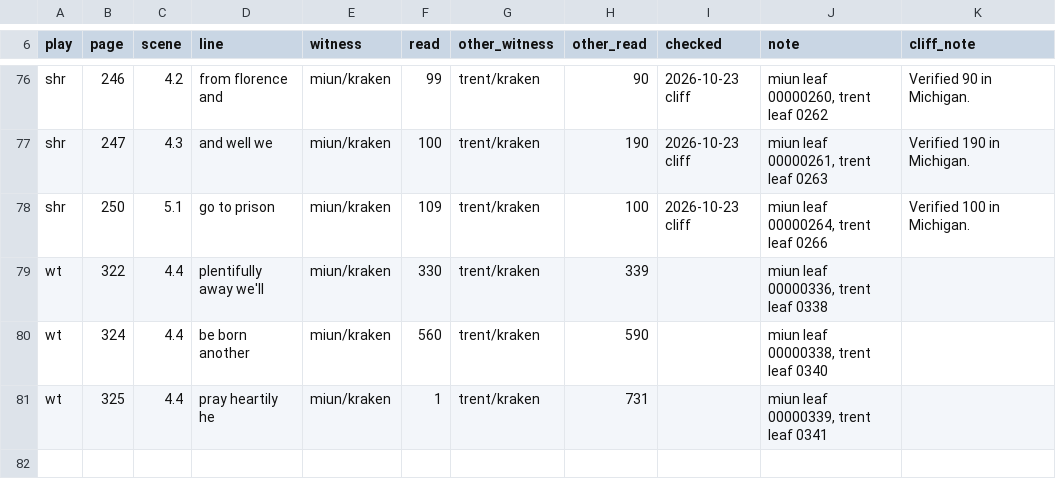
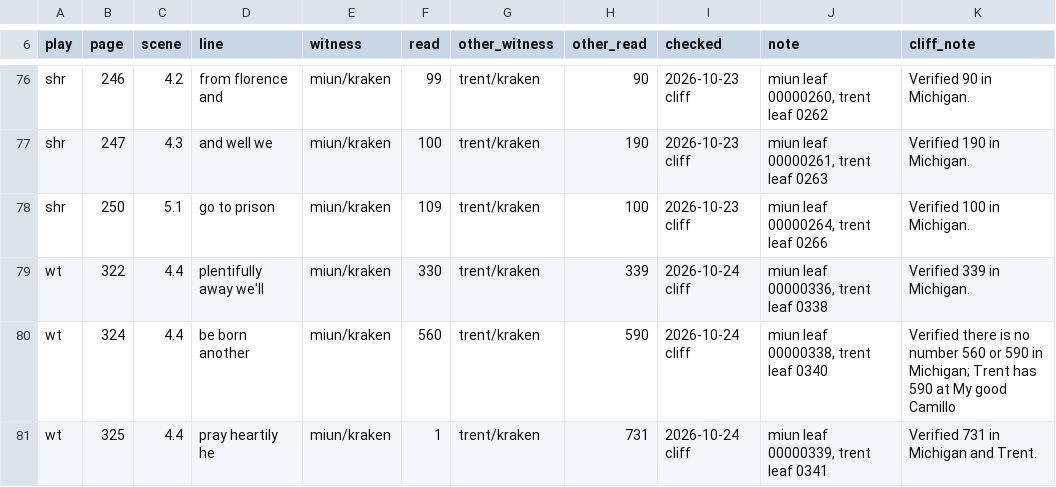
Before and after one commit to PerseusDLCode/corpus-tools, a TSV file: data/globe/numeral-checks.tsv, drawn as a sheet; only a part is shown, gaps mark what is left out.

```diff
--- a/data/globe/numeral-checks.tsv
+++ b/data/globe/numeral-checks.tsv
@@ -78,4 +78,4 @@ shr	247	4.3	and well we	miun/kraken	100	trent/kraken	190	2026-10-23 cliff	miun l
 shr	250	5.1	go to prison	miun/kraken	109	trent/kraken	100	2026-10-23 cliff	miun leaf 00000264, trent leaf 0266	Verified 100 in Michigan.
-wt	322	4.4	plentifully away we'll	miun/kraken	330	trent/kraken	339		miun leaf 00000336, trent leaf 0338	
-wt	324	4.4	be born another	miun/kraken	560	trent/kraken	590		miun leaf 00000338, trent leaf 0340	
-wt	325	4.4	pray heartily he	miun/kraken	1	trent/kraken	731		miun leaf 00000339, trent leaf 0341	
+wt	322	4.4	plentifully away we'll	miun/kraken	330	trent/kraken	339	2026-10-24 cliff	miun leaf 00000336, trent leaf 0338	Verified 339 in Michigan.
+wt	324	4.4	be born another	miun/kraken	560	trent/kraken	590	2026-10-24 cliff	miun leaf 00000338, trent leaf 0340	Verified there is no number 560 or 590 in Michigan; Trent has 590 at My good Camillo
+wt	325	4.4	pray heartily he	miun/kraken	1	trent/kraken	731	2026-10-24 cliff	miun leaf 00000339, trent leaf 0341	Verified 731 in Michigan and Trent.
```
Also changed, not shown: data/globe/shared-lines.tsv.
